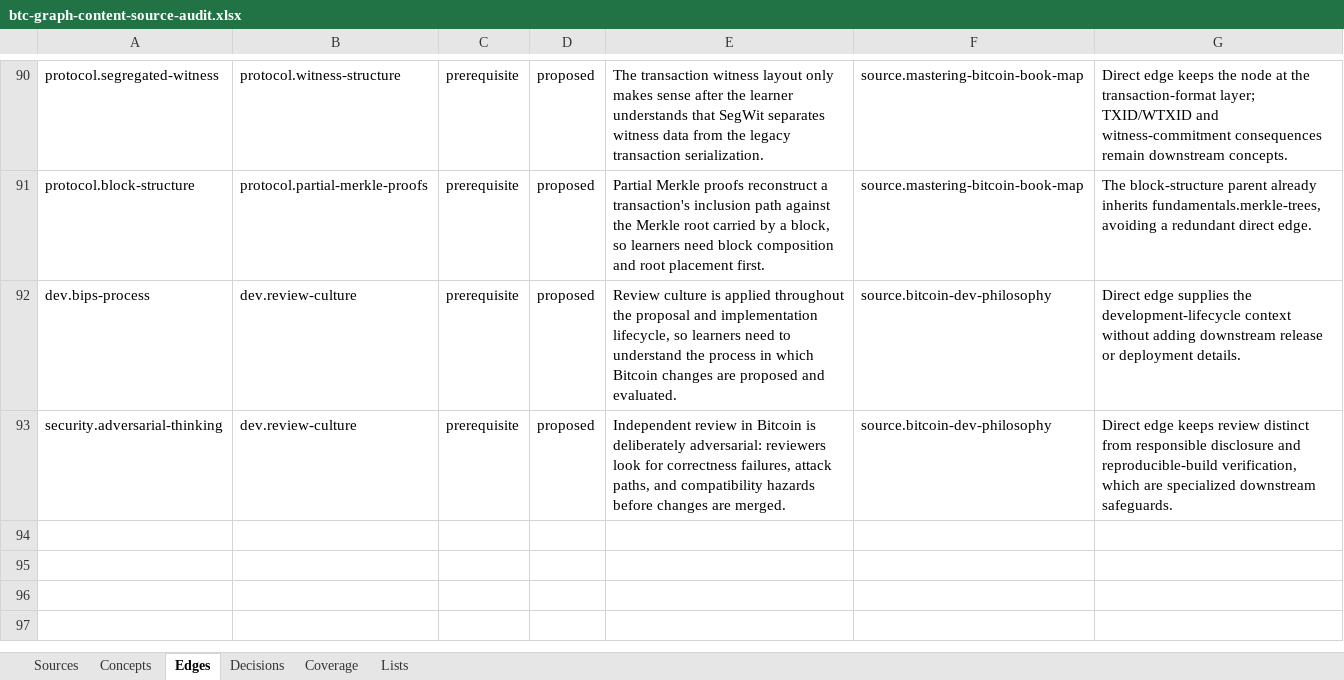
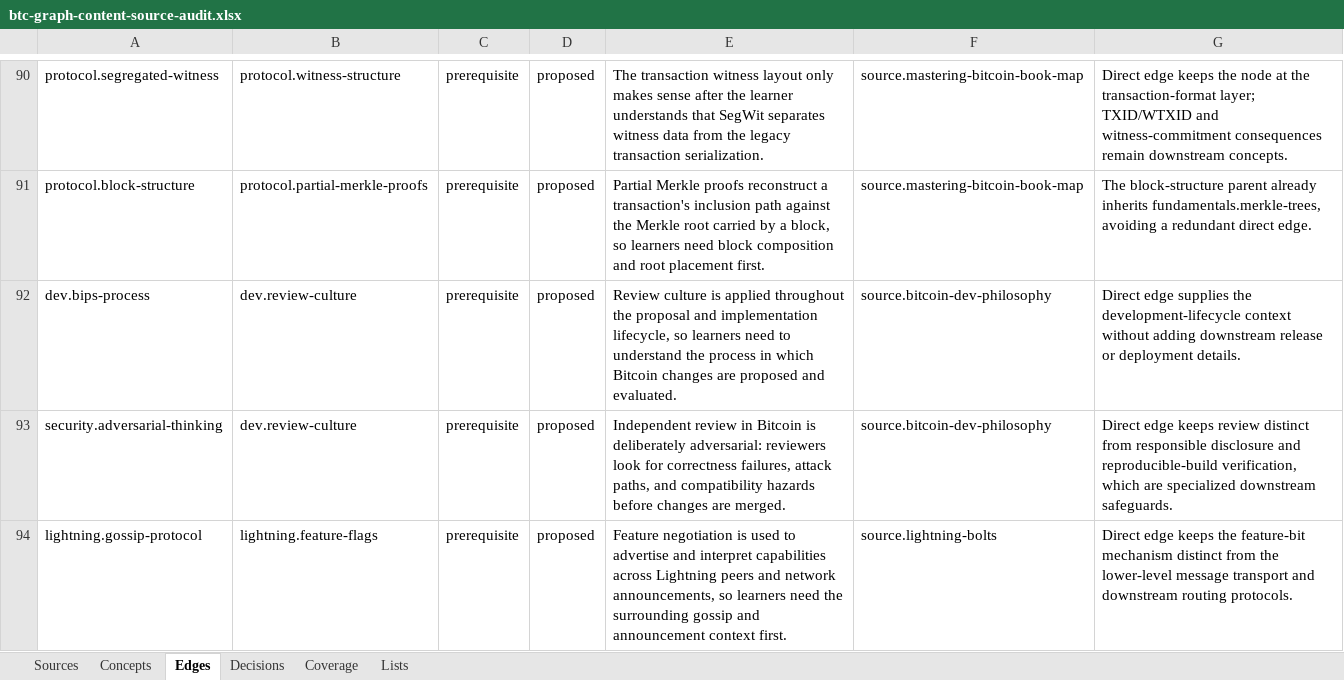
Before and after one commit to brenorb/btc-graph, an Excel workbook: outputs/content-source-audit/btc-graph-content-source-audit.xlsx, sheet Edges, drawn as a sheet; only a part is shown, gaps mark what is left out; values as stored, in another font and other column widths than the file's, no borders; the diff names each change by its address in the sheet, - before the commit and + after, or states it on an @@ line.

Commit message:
feat: add lightning feature flags

```diff
--- a/outputs/content-source-audit/btc-graph-content-source-audit.xlsx (sheet Edges)
+++ b/outputs/content-source-audit/btc-graph-content-source-audit.xlsx (sheet Edges)
+row 94: lightning.gossip-protocol | lightning.feature-flags | prerequisite | proposed | Feature negotiation is used to advertise and interpret capabilities across Lightning peers and network announcements, so learners need the surrounding gossip and announcement context first. | source.lightning-bolts | Direct edge keeps the feature-bit mechanism distinct from the lower-level message transport and downstream routing protocols.
```
Also changed, not shown: sheet Concepts, sheet Sources, sheet Decisions, sheet Coverage, 7 other files.
